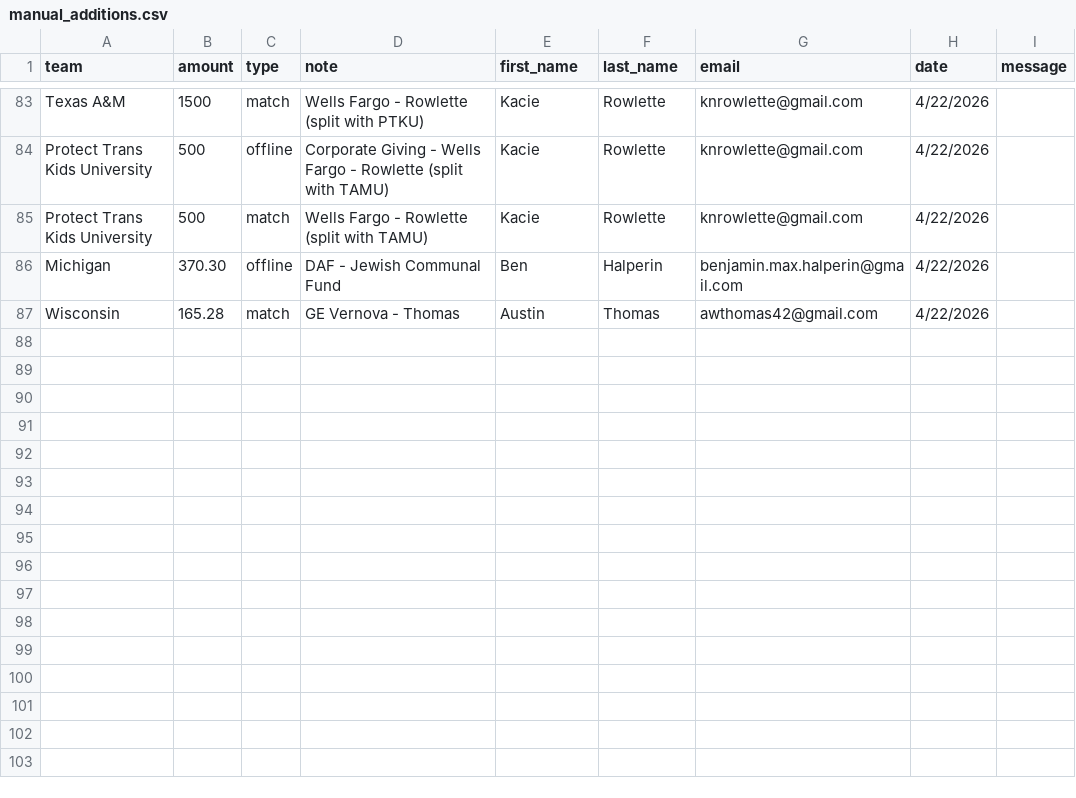
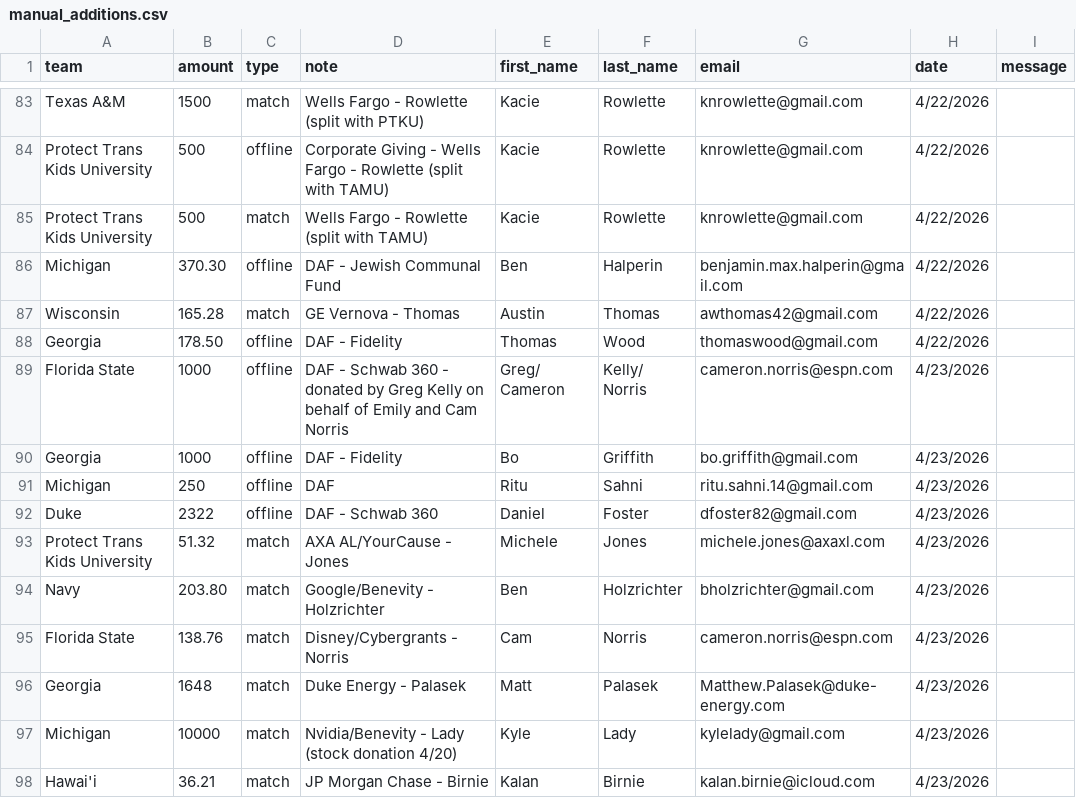
Before and after one commit to joylarc/CharityBowl2026, a CSV file: manual_additions.csv, drawn as a sheet; only a part is shown, gaps mark what is left out.

```diff
--- a/manual_additions.csv
+++ b/manual_additions.csv
@@ -87 +87,12 @@ Michigan,370.30,offline,DAF - Jewish Communal Fund,Ben,Halperin,benjamin.max.hal
 Wisconsin,165.28,match,GE Vernova - Thomas,Austin,Thomas,awthomas42@gmail.com,4/22/2026,
+Georgia,178.50,offline,DAF - Fidelity,Thomas,Wood,thomaswood@gmail.com,4/22/2026,
+Florida State,1000,offline,DAF - Schwab 360 - donated by Greg Kelly on behalf of Emily and Cam Norris,Greg/ Cameron,Kelly/ Norris,cameron.norris@espn.com,4/23/2026,
+Georgia,1000,offline,DAF - Fidelity,Bo,Griffith,bo.griffith@gmail.com,4/23/2026,
+Michigan,250,offline,DAF,Ritu,Sahni,ritu.sahni.14@gmail.com,4/23/2026,
+Duke,2322,offline,DAF - Schwab 360,Daniel,Foster,dfoster82@gmail.com,4/23/2026,
+Protect Trans Kids University,51.32,match,AXA AL/YourCause - Jones,Michele,Jones,michele.jones@axaxl.com,4/23/2026,
+Navy,203.80,match,Google/Benevity - Holzrichter,Ben,Holzrichter,bholzrichter@gmail.com,4/23/2026,
+Florida State,138.76,match,Disney/Cybergrants - Norris,Cam,Norris,cameron.norris@espn.com,4/23/2026,
+Georgia,1648,match,Duke Energy - Palasek,Matt,Palasek,Matthew.Palasek@duke-energy.com,4/23/2026,
+Michigan,10000,match,Nvidia/Benevity - Lady (stock donation 4/20),Kyle,Lady,kylelady@gmail.com,4/23/2026,
+Hawai'i,36.21,match,JP Morgan Chase - Birnie,Kalan,Birnie,kalan.birnie@icloud.com,4/23/2026,
```
